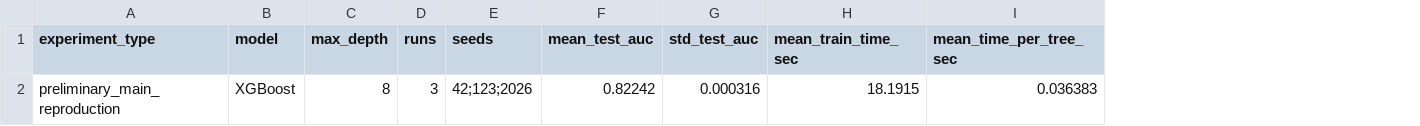
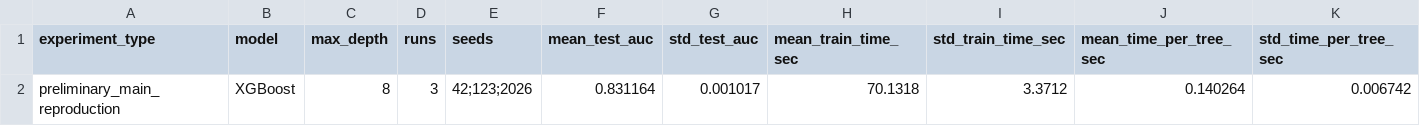
Before and after one commit to AdaWww1/xgboost-paper-replication, a CSV file: results/summary/model_summary.csv, drawn as a sheet; addresses are those after the commit; the diff names each change by its address in the sheet, - before the commit and + after, or states it on an @@ line.

Commit message:
[2260031561 Xinyi Zhang] Update statistical summary with latest XGBoost results

```diff
--- a/results/summary/model_summary.csv
+++ b/results/summary/model_summary.csv
+column I (std_train_time_sec), row 2: 3.3712
+column K (std_time_per_tree_sec), row 2: 0.006742
-F2 (mean_test_auc): 0.82242
+F2 (mean_test_auc): 0.831164
-G2 (std_test_auc): 0.000316
+G2 (std_test_auc): 0.001017
-H2 (mean_train_time_sec): 18.1915
+H2 (mean_train_time_sec): 70.1318
-J2 (mean_time_per_tree_sec): 0.036383
+J2 (mean_time_per_tree_sec): 0.140264
```
